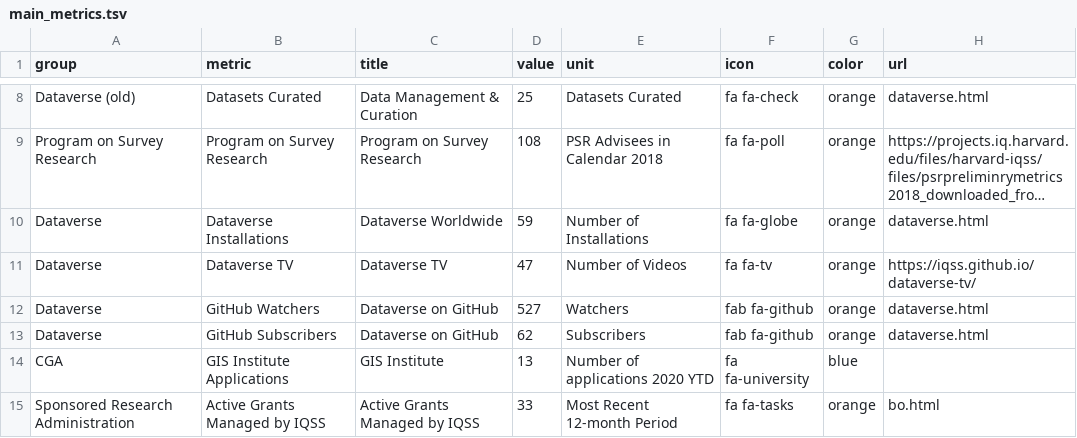
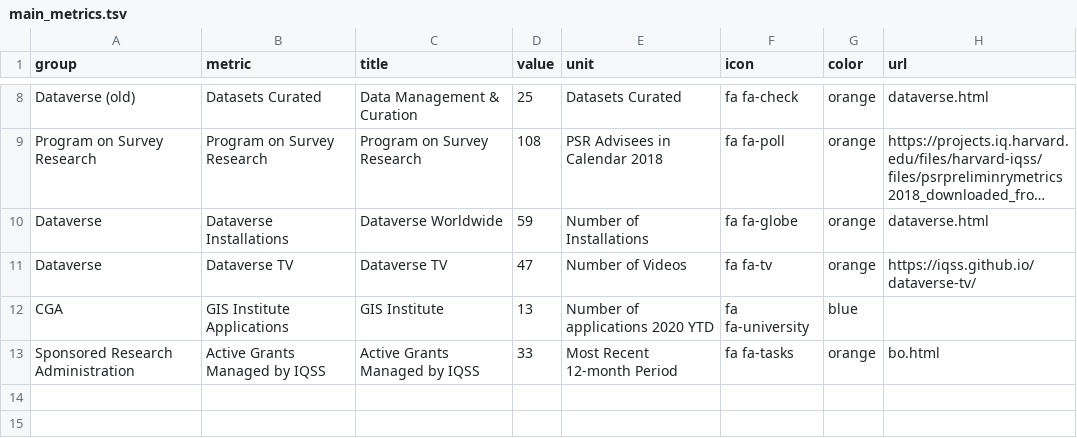
Before and after one commit to IQSS/iqss-metrics-dashboard, a TSV file: assets/data/main_metrics.tsv, drawn as a sheet; only a part is shown, gaps mark what is left out; long unchanged cells end in …; the diff names each change by its address in the sheet, - before the commit and + after, or states it on an @@ line.

```diff
--- a/assets/data/main_metrics.tsv
+++ b/assets/data/main_metrics.tsv
-row 12: Dataverse | GitHub Watchers | Dataverse on GitHub | 527 | Watchers | fab fa-github | orange | dataverse.html
-row 13: Dataverse | GitHub Subscribers | Dataverse on GitHub | 62 | Subscribers | fab fa-github | orange | dataverse.html
```
Also changed, not shown: assets/data/cgaLicenseRequest.tsv, assets/data/cga_contact_last_12_months_by_school.tsv, 4 other files.
